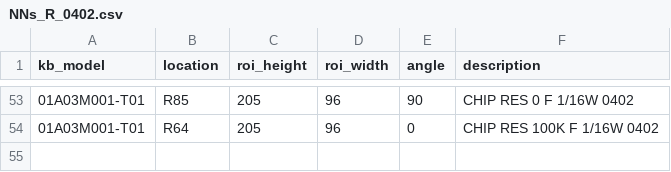
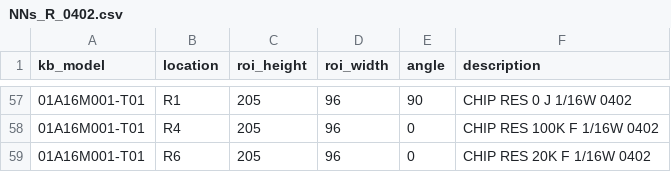
Before and after one commit to kyoforing/KOA2-starter, a CSV file: roi/NNs_R_0402.csv, drawn as a sheet; only a part is shown, gaps mark what is left out; the diff covers the shown part only.

```diff
--- a/roi/NNs_R_0402.csv
+++ b/roi/NNs_R_0402.csv
@@ -53,2 +57,3 @@ kb_model,location,roi_height,roi_width,angle,description
-01A03M001-T01,R85,205,96,90,CHIP RES 0 F 1/16W 0402
-01A03M001-T01,R64,205,96,0,CHIP RES 100K F 1/16W 0402
+01A16M001-T01,R1,205,96,90,CHIP RES 0 J 1/16W 0402
+01A16M001-T01,R4,205,96,0,CHIP RES 100K F 1/16W 0402
+01A16M001-T01,R6,205,96,0,CHIP RES 20K F 1/16W 0402
```
Also changed, not shown: 4 added rows and 44 moved rows elsewhere in this file, roi/NNs_C_0402.csv, roi/NNs_C_1206.csv, 1 other file.
